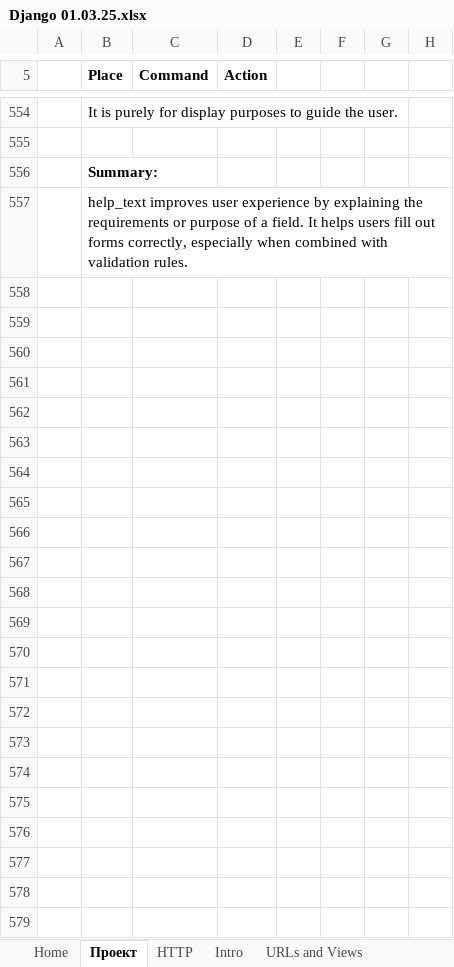
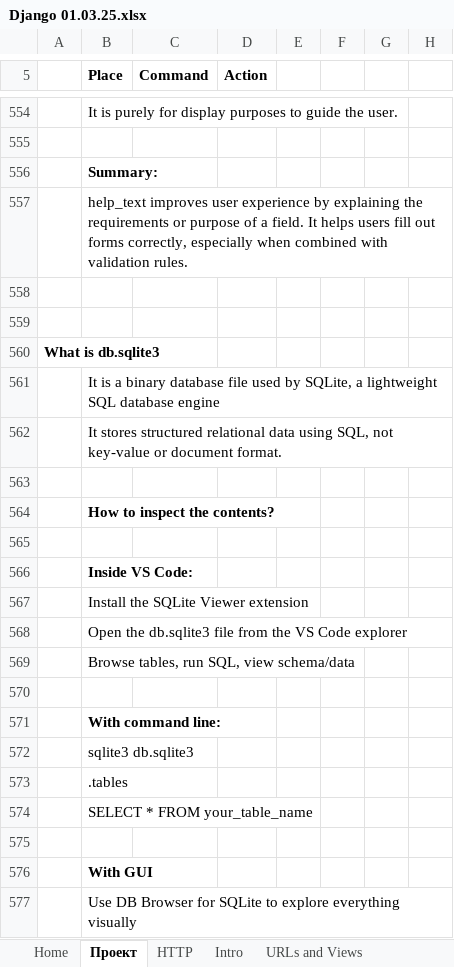
Before and after one commit to Vasil-S-Vasilev/git_test, an Excel workbook: Django 01.03.25.xlsx, sheet Проект, drawn as a sheet; only a part is shown, gaps mark what is left out; values as stored, in another font and other column widths than the file's, no borders; charts and pictures not drawn; the diff names each change by its address in the sheet, - before the commit and + after, or states it on an @@ line.

```diff
--- a/Django 01.03.25.xlsx (sheet Проект)
+++ b/Django 01.03.25.xlsx (sheet Проект)
+row 558: (empty)
+row 559: (empty)
+row 560: What is db.sqlite3
+row 561:  | It is a binary database file used by SQLite, a lightweight SQL database engine
+row 562:  | It stores structured relational data using SQL, not key-value or document format.
+row 563: (empty)
+row 564:  | How to inspect the contents?
+row 565: (empty)
+row 566:  | Inside VS Code:
+row 567:  | Install the SQLite Viewer extension
+row 568:  | Open the db.sqlite3 file from the VS Code explorer
+row 569:  | Browse tables, run SQL, view schema/data
+row 570: (empty)
+row 571:  | With command line:
+row 572:  | sqlite3 db.sqlite3
+row 573:  | .tables
+row 574:  | SELECT * FROM your_table_name
+row 575: (empty)
+row 576:  | With GUI
+row 577:  | Use DB Browser for SQLite to explore everything visually
```
Also changed, not shown: sheet Forms Adv, sheet Logiq, sheet Exam prep, charts or pictures, Openpyxl 10.12.24.xlsx.
